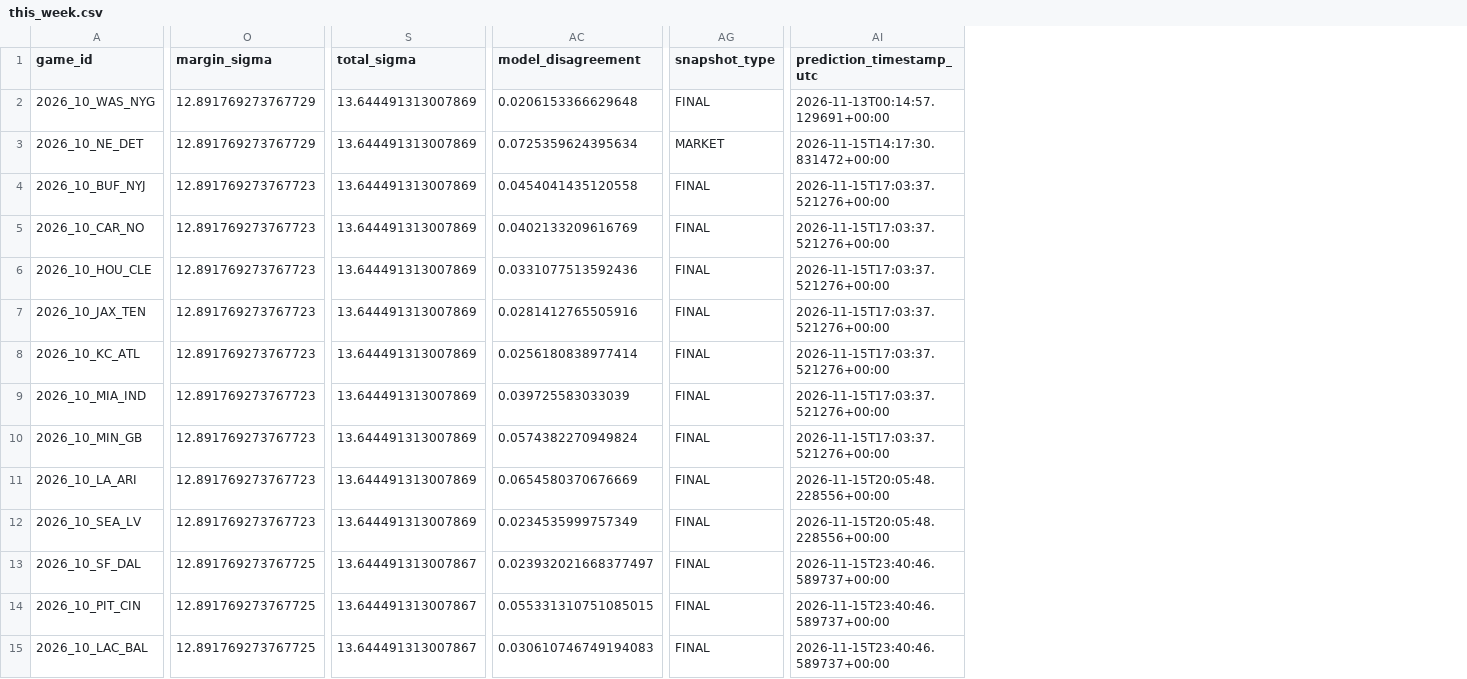
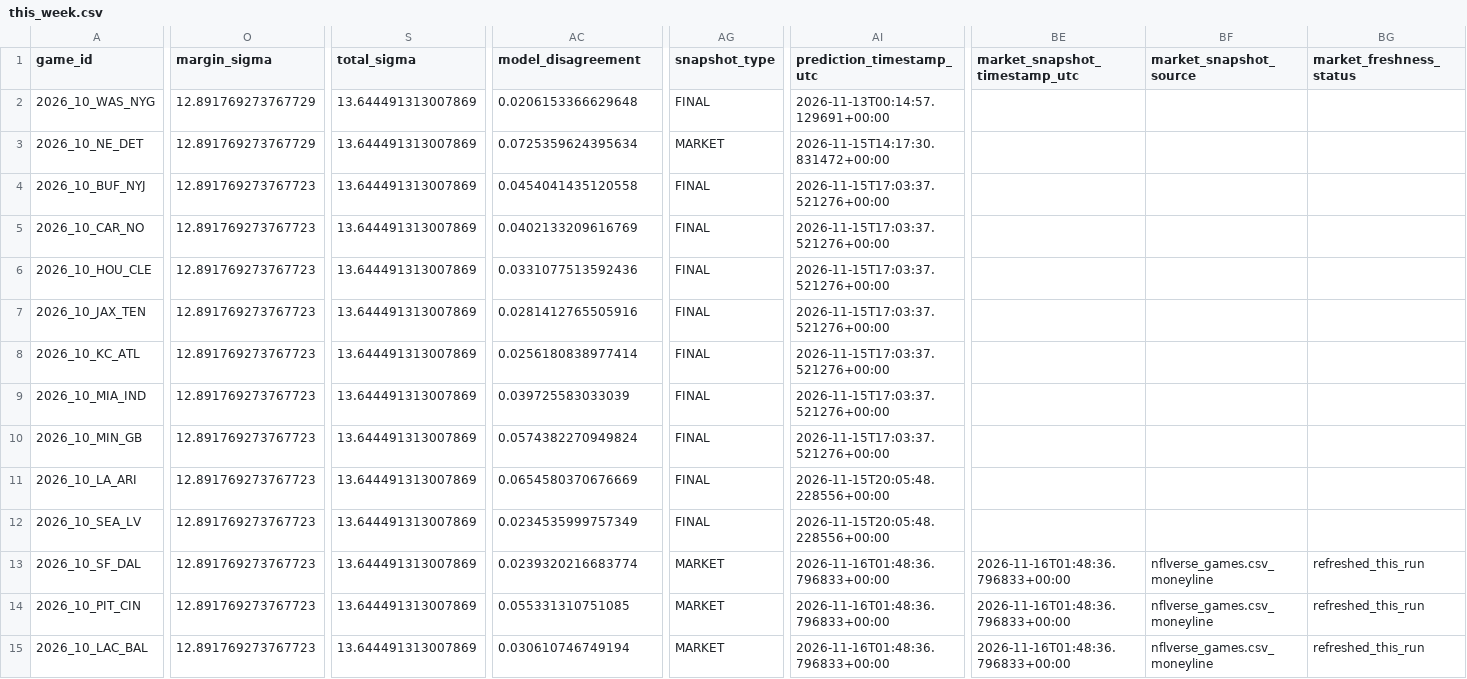
Before and after one commit to levine26/nfl-forecast-model, a CSV file: outputs/this_week.csv, drawn as a sheet; only a part is shown, gaps mark what is left out; the diff covers the shown part only; the diff names each change by its address in the sheet, - before the commit and + after, or states it on an @@ line.

```diff
--- a/outputs/this_week.csv
+++ b/outputs/this_week.csv
+column BE (market_snapshot_timestamp_utc), rows 13-15: all 2026-11-16T01:48:36.796833+00:00
+column BF (market_snapshot_source), rows 13-15: all nflverse_games.csv_moneyline
+column BG (market_freshness_status), rows 13-15: all refreshed_this_run
-O13:O15 (margin_sigma): 12.891769273767725
+O13:O15 (margin_sigma): 12.891769273767723
-S13:S15 (total_sigma): 13.644491313007867
+S13:S15 (total_sigma): 13.644491313007869
-AC13 (model_disagreement): 0.023932021668377497
+AC13 (model_disagreement): 0.0239320216683774
-AG13:AG15 (snapshot_type): FINAL
+AG13:AG15 (snapshot_type): MARKET
-AI13:AI15 (prediction_timestamp_utc): 2026-11-15T23:40:46.589737+00:00
+AI13:AI15 (prediction_timestamp_utc): 2026-11-16T01:48:36.796833+00:00
-AC14 (model_disagreement): 0.055331310751085015
+AC14 (model_disagreement): 0.055331310751085
-AC15 (model_disagreement): 0.030610746749194083
+AC15 (model_disagreement): 0.030610746749194
```
Also changed, not shown: 21 edited cells elsewhere in this file, outputs/market_t120_research.csv, outputs/prediction_history.csv, 2 other files.
